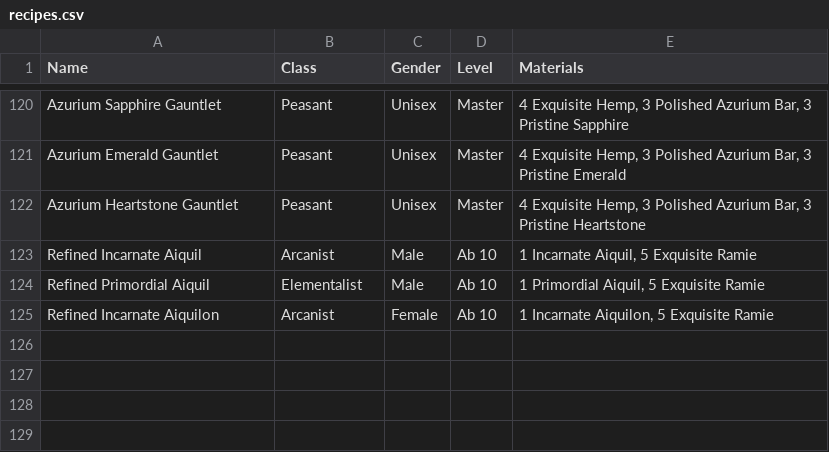
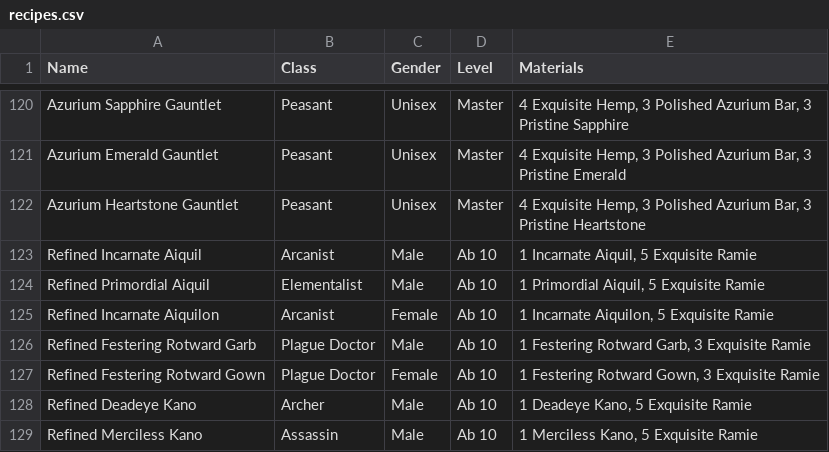
Before and after one commit to unora-project/unora-wiki, a CSV file: data-source/professions/csv/armorsmithing/recipes.csv, drawn as a sheet; only a part is shown, gaps mark what is left out; the diff names each change by its address in the sheet, - before the commit and + after, or states it on an @@ line.

Commit message:
chore(data): update armorsmithing via editor
Co-Authored-By: True <true@unora.local>

```diff
--- a/data-source/professions/csv/armorsmithing/recipes.csv
+++ b/data-source/professions/csv/armorsmithing/recipes.csv
+row 126: Refined Festering Rotward Garb | Plague Doctor | Male | Ab 10 | 1 Festering Rotward Garb, 3 Exquisite Ramie
+row 127: Refined Festering Rotward Gown | Plague Doctor | Female | Ab 10 | 1 Festering Rotward Gown, 3 Exquisite Ramie
+row 128: Refined Deadeye Kano | Archer | Male | Ab 10 | 1 Deadeye Kano, 5 Exquisite Ramie
+row 129: Refined Merciless Kano | Assassin | Male | Ab 10 | 1 Merciless Kano, 5 Exquisite Ramie
```
Also changed, not shown: 5 other files.
